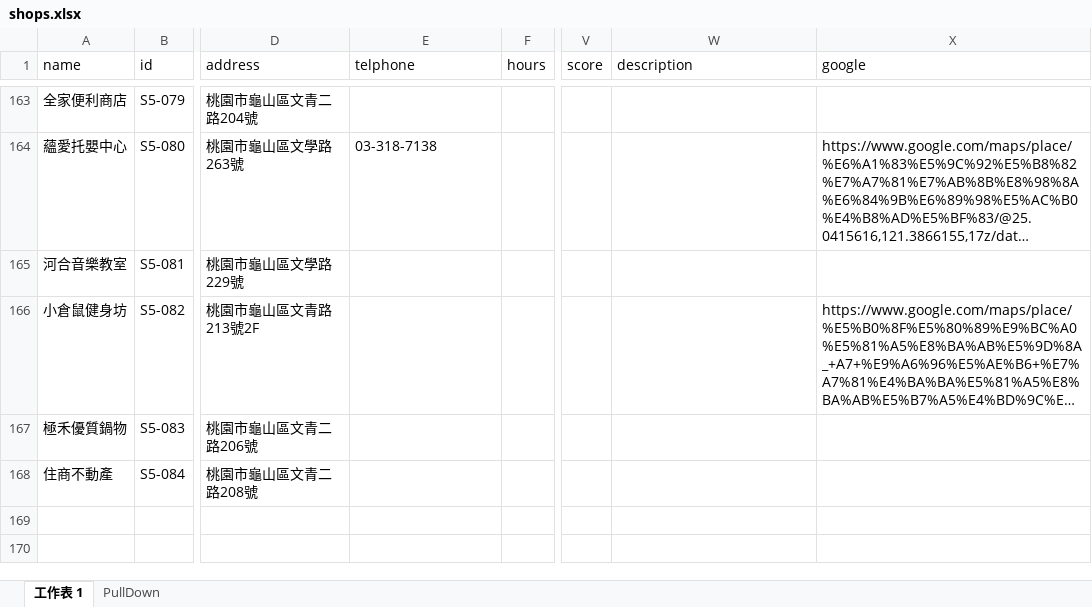
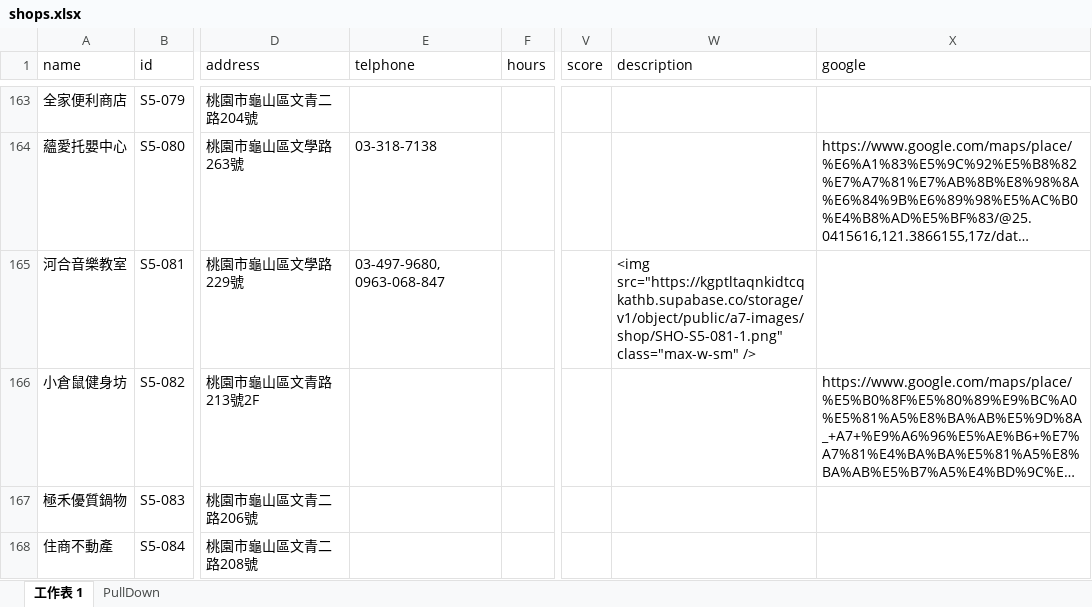
Before and after one commit to TCWang/A7Kanban13, an Excel workbook: data/shops.xlsx, sheet 工作表 1, drawn as a sheet; only a part is shown, gaps mark what is left out; long unchanged cells end in …; values as stored, in another font and other column widths than the file's, no borders; the diff names each change by its address in the sheet, - before the commit and + after, or states it on an @@ line.

Commit message:
shop

```diff
--- a/data/shops.xlsx (sheet 工作表 1)
+++ b/data/shops.xlsx (sheet 工作表 1)
-E165 (telphone): (empty)
+E165 (telphone): 03-497-9680, 0963-068-847
-W165 (description): (empty)
+W165 (description): <img src="https://kgptltaqnkidtcqkathb.supabase.co/storage/v1/object/public/a7-images/shop/SHO-S5-081-1.png" class="max-w-sm" />
```
Also changed, not shown: 2 other files.
